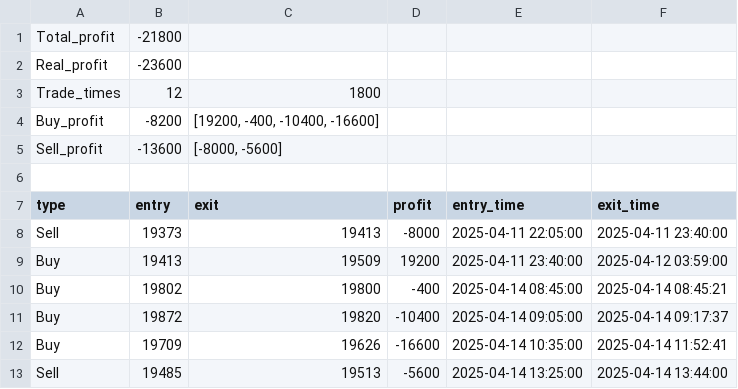
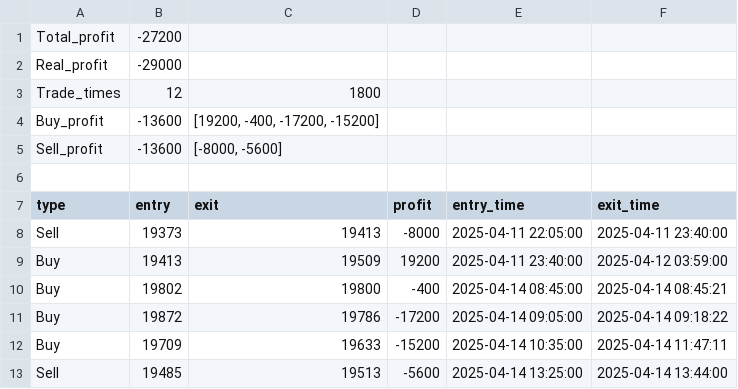
Before and after one commit to johnnychou/program_trading, a CSV file: testing result/Daily_2025_04_14_result.csv, drawn as a sheet.

```diff
--- a/testing result/Daily_2025_04_14_result.csv
+++ b/testing result/Daily_2025_04_14_result.csv
@@ -1,5 +1,5 @@
-Total_profit,-21800
-Real_profit,-23600
+Total_profit,-27200
+Real_profit,-29000
 Trade_times,12,1800
-Buy_profit,-8200,"[19200, -400, -10400, -16600]"
+Buy_profit,-13600,"[19200, -400, -17200, -15200]"
 Sell_profit,-13600,"[-8000, -5600]"
@@ -10,4 +10,4 @@ Buy,19413,19509,19200,2025-04-11 23:40:00,2025-04-12 03:59:00
 Buy,19802,19800,-400,2025-04-14 08:45:00,2025-04-14 08:45:21
-Buy,19872,19820,-10400,2025-04-14 09:05:00,2025-04-14 09:17:37
-Buy,19709,19626,-16600,2025-04-14 10:35:00,2025-04-14 11:52:41
+Buy,19872,19786,-17200,2025-04-14 09:05:00,2025-04-14 09:18:22
+Buy,19709,19633,-15200,2025-04-14 10:35:00,2025-04-14 11:47:11
 Sell,19485,19513,-5600,2025-04-14 13:25:00,2025-04-14 13:44:00
```
Also changed, not shown: 3 other files.
